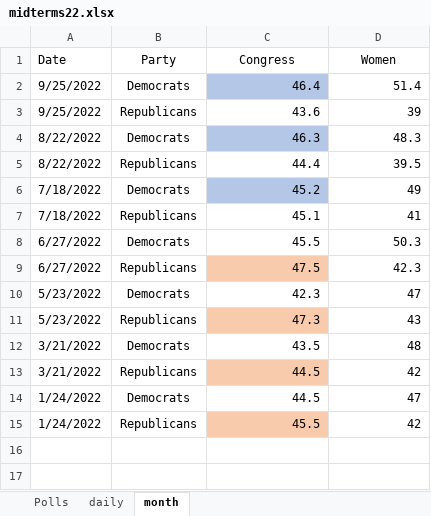
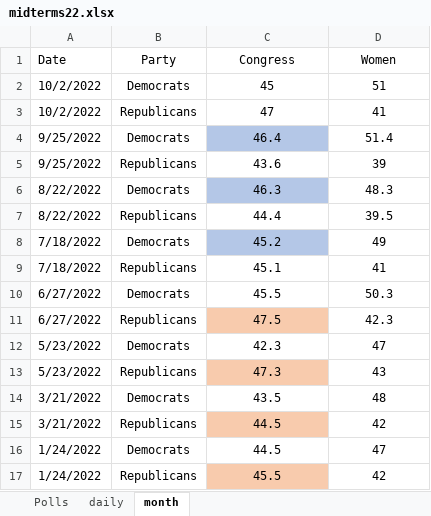
Before and after one commit to kaejames/kaejames.github.io, an Excel workbook: midterms22.xlsx, sheet month, drawn as a sheet; values as stored, in another font and other column widths than the file's, no borders; addresses are those after the commit; the diff names each change by its address in the sheet, - before the commit and + after, or states it on an @@ line.

```diff
--- a/midterms22.xlsx (sheet month)
+++ b/midterms22.xlsx (sheet month)
+row 2: 10/2/2022 | Democrats | 45 | 51
+row 3: 10/2/2022 | Republicans | 47 | 41
-C4:D17 alignment: right
+C4:D17 alignment: center
```
Also changed, not shown: sheet daily, sheet Polls, 1 other file.
